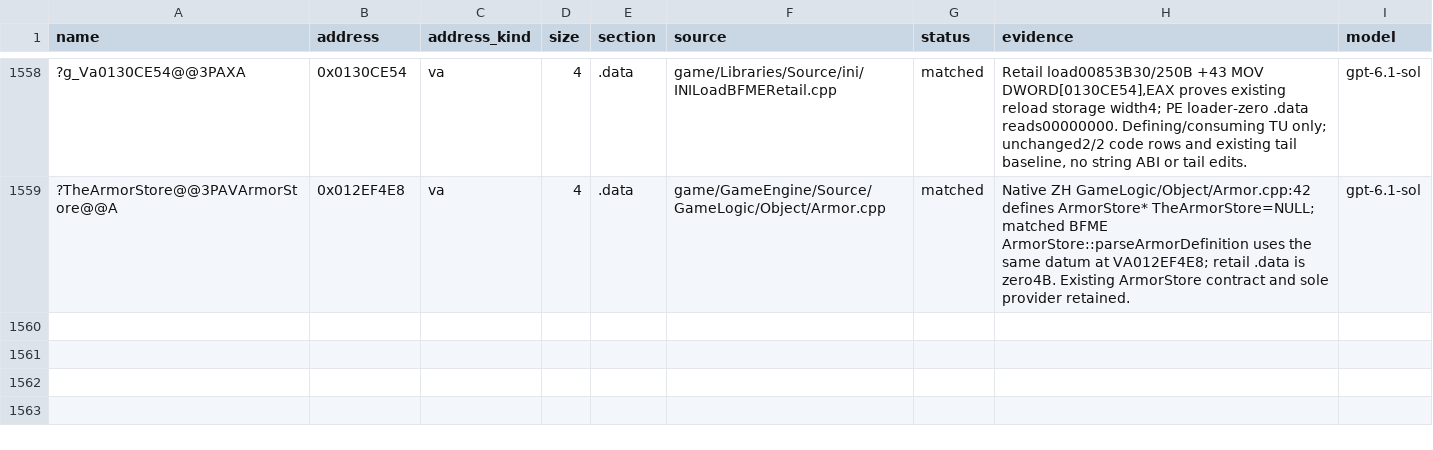
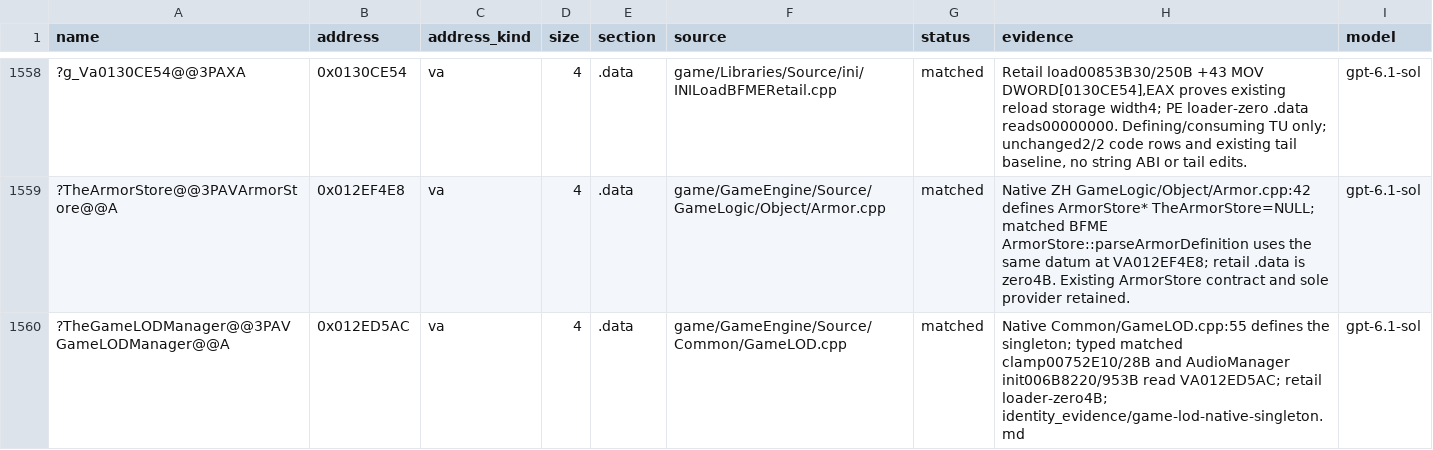
Before and after one commit to AA-plus/Open-BFME-1, a CSV file: targets/game/reverse/data_rows.csv, drawn as a sheet; only a part is shown, gaps mark what is left out; the diff names each change by its address in the sheet, - before the commit and + after, or states it on an @@ line.

Commit message:
Record the native GameLOD singleton and bind its audio caller
Existing GameLOD.cpp:66 owns GameLODManager* atVA012ED5AC; upstream
Common/GameLOD.cpp:55 and typed matched clamp00752E10 independently
identify it. Admit its existing four-byte loader-zero definition with
add_data_match; preserve the audio speaker-table field view via a cast.
Provider130/130 and Audio2/2 stay byte exact. eh_state_pins repins four
renumbered labels using the retail unwind maps and existing parents.

Explicit GameLOD.cpp emitter: Audio count10->9, provider26 unchanged;
only the old datum decoration removed. LINKED0->0B; next census.
No new source body, duplicate data, pin, header or hatch growth.

Claim-Lease: 0x00EED5AC=1ec87a56d5884945b46e5319aeaac533
Claim-Lease: 0x006B8220=0a077a97bbc04e098ca13b5a54f57fd5
Claim-Lease: 0x00C49216=aa35502bc403422e96ddfca343746d4b
Claim-Lease: 0x00BF43C0=1870d5aa06624cd395fa9937089ecf27
Claim-Lease: 0x00BF4420=1870d5aa06624cd395fa9937089ecf27
Claim-Lease: 0x00BF4440=1870d5aa06624cd395fa9937089ecf27
Model: gpt-6.1-sol via Codex CLI

```diff
--- a/targets/game/reverse/data_rows.csv
+++ b/targets/game/reverse/data_rows.csv
+row 1560: ?TheGameLODManager@@3PAVGameLODManager@@A | 0x012ED5AC | va | 4 | .data | game/GameEngine/Source/Common/GameLOD.cpp | matched | Native Common/GameLOD.cpp:55 defines the singleton; typed matched clamp00752E10/28B and AudioManager init006B8220/953B read VA012ED5AC; retail loader-zero4B; identity_evidence/game-lod-native-singleton.md | gpt-6.1-sol
```
Also changed, not shown: 4 other files.
